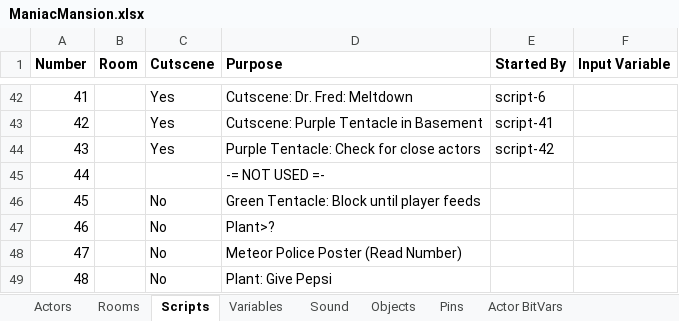
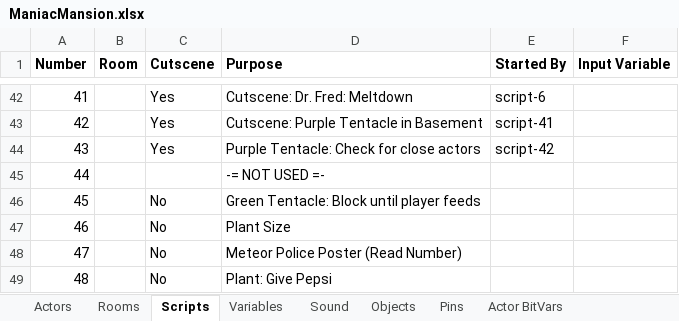
Before and after one commit to segrax/Maniac.Mansion.Disassembly, an Excel workbook: ManiacMansion.xlsx, sheet Scripts, drawn as a sheet; only a part is shown, gaps mark what is left out; values as stored, in another font and other column widths than the file's, no borders; the diff names each change by its address in the sheet, - before the commit and + after, or states it on an @@ line.

Commit message:
Plant Size (script-46)

```diff
--- a/ManiacMansion.xlsx (sheet Scripts)
+++ b/ManiacMansion.xlsx (sheet Scripts)
-D47 (Purpose): Plant>?
+D47 (Purpose): Plant Size
```
Also changed, not shown: sheet Variables, 1 other file.
